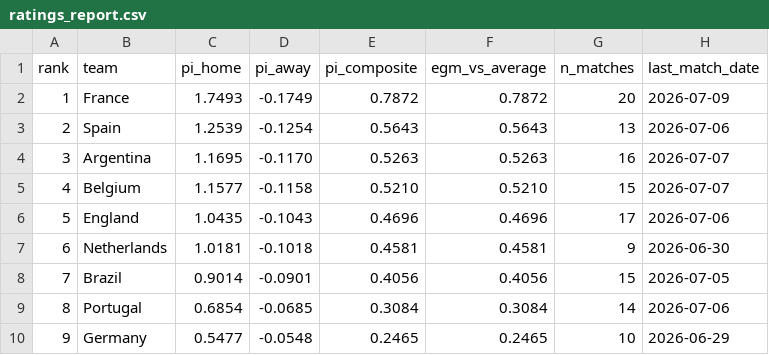
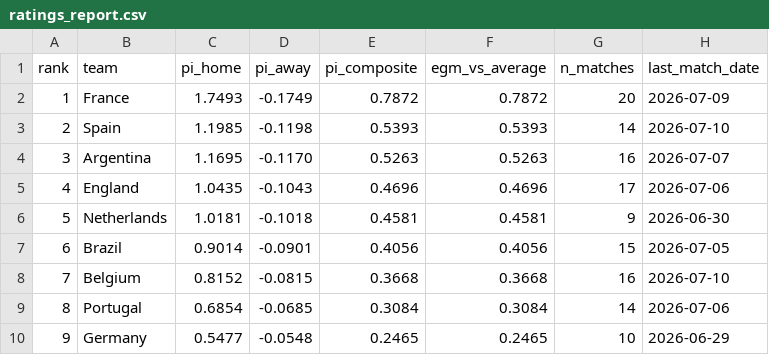
Before and after one commit to Risky-Scout/worldcup2026-model, a CSV file: pi-ratings/ratings_report.csv, drawn as a sheet; only a part is shown.

```diff
--- a/pi-ratings/ratings_report.csv
+++ b/pi-ratings/ratings_report.csv
@@ -2,8 +2,8 @@ rank,team,pi_home,pi_away,pi_composite,egm_vs_average,n_matches,last_match_date
 1,France,1.7493,-0.1749,0.7872,0.7872,20,2026-07-09
-2,Spain,1.2539,-0.1254,0.5643,0.5643,13,2026-07-06
+2,Spain,1.1985,-0.1198,0.5393,0.5393,14,2026-07-10
 3,Argentina,1.1695,-0.1170,0.5263,0.5263,16,2026-07-07
-4,Belgium,1.1577,-0.1158,0.5210,0.5210,15,2026-07-07
-5,England,1.0435,-0.1043,0.4696,0.4696,17,2026-07-06
-6,Netherlands,1.0181,-0.1018,0.4581,0.4581,9,2026-06-30
-7,Brazil,0.9014,-0.0901,0.4056,0.4056,15,2026-07-05
+4,England,1.0435,-0.1043,0.4696,0.4696,17,2026-07-06
+5,Netherlands,1.0181,-0.1018,0.4581,0.4581,9,2026-06-30
+6,Brazil,0.9014,-0.0901,0.4056,0.4056,15,2026-07-05
+7,Belgium,0.8152,-0.0815,0.3668,0.3668,16,2026-07-10
 8,Portugal,0.6854,-0.0685,0.3084,0.3084,14,2026-07-06
```
Also changed, not shown: pi-ratings/calibration_log.csv, 34 other files.
